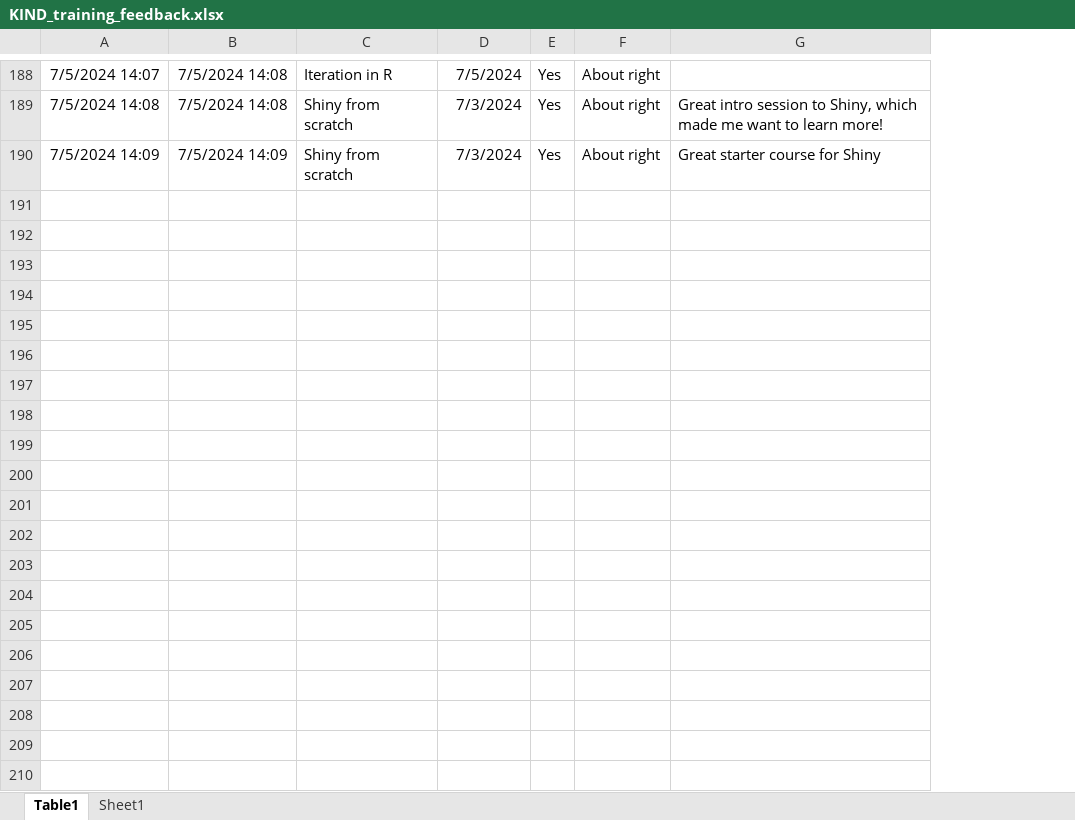
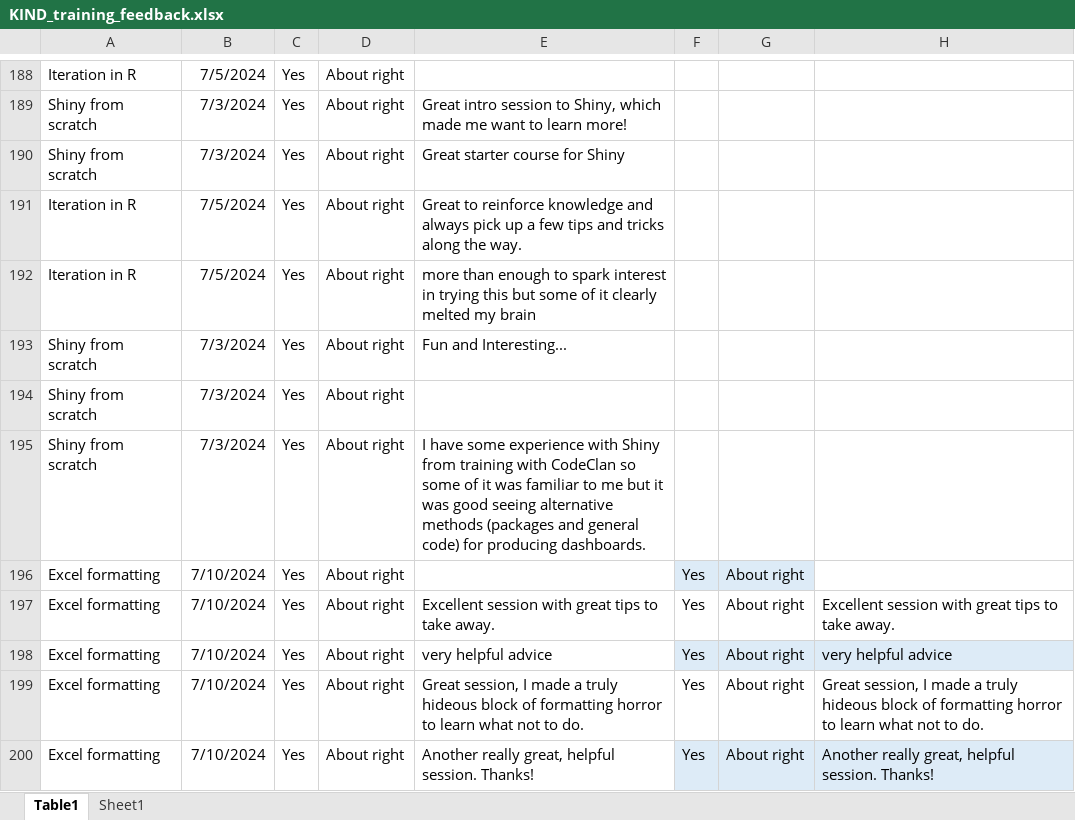
Before and after one commit to NES-DEW/KIND-training, an Excel workbook: data/KIND_training_feedback.xlsx, sheet Table1, drawn as a sheet; only a part is shown, gaps mark what is left out; values as stored, in another font and other column widths than the file's, no borders; table styles not drawn; removed rows and columns are numbered as before the commit, all else as after; the diff covers the shown part only; the diff names each change by its address in the sheet, - before the commit and + after, or states it on an @@ line.

```diff
--- a/data/KIND_training_feedback.xlsx (sheet Table1)
+++ b/data/KIND_training_feedback.xlsx (sheet Table1)
-column A, rows 188-190: 7/5/2024 14:07 | 7/5/2024 14:08 | 7/5/2024 14:09
-column B, rows 188-190: 7/5/2024 14:08 | 7/5/2024 14:08 | 7/5/2024 14:09
+column F, empty
+column G, empty
+column H, empty
+row 191: Iteration in R | 7/5/2024 | Yes | About right | Great to reinforce knowledge and always pick up a few tips and tricks along the way.
+row 192: Iteration in R | 7/5/2024 | Yes | About right | more than enough to spark interest in trying this but some of it clearly melted my brain
+row 193: Shiny from scratch | 7/3/2024 | Yes | About right | Fun and Interesting...
+row 194: Shiny from scratch | 7/3/2024 | Yes | About right
+row 195: Shiny from scratch | 7/3/2024 | Yes | About right | I have some experience with Shiny from training with CodeClan so some of it was familiar to me but it was good seeing alternative methods (packages and general code) for producing dashboards.
+row 196: Excel formatting | 7/10/2024 | Yes | About right |  | Yes | About right
+row 197: Excel formatting | 7/10/2024 | Yes | About right | Excellent session with great tips to take away. | Yes | About right | Excellent session with great tips to take away.
+row 198: Excel formatting | 7/10/2024 | Yes | About right | very helpful advice | Yes | About right | very helpful advice
+row 199: Excel formatting | 7/10/2024 | Yes | About right | Great session, I made a truly hideous block of formatting horror to learn what not to do. | Yes | About right | Great session, I made a truly hideous block of formatting horror to learn what not to do.
+row 200: Excel formatting | 7/10/2024 | Yes | About right | Another really great, helpful session. Thanks! | Yes | About right | Another really great, helpful session. Thanks!
```
Also changed, not shown: 11 added rows, 1 removed row, 6 moved rows and 7 edited cells elsewhere in this sheet, 8 other files.
